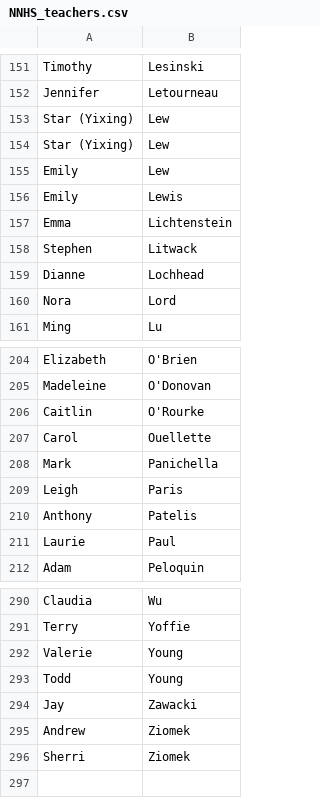
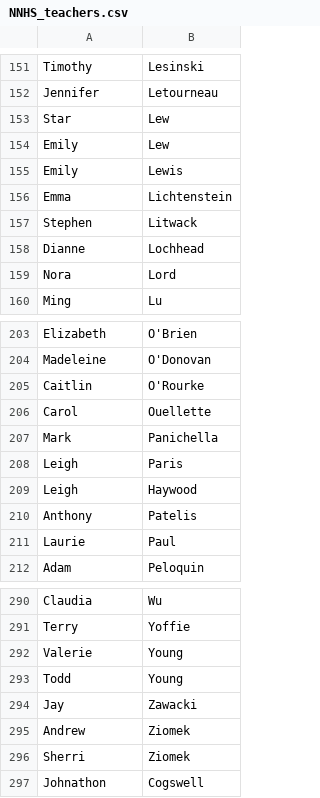
Before and after one commit to absent-cc/backend, a CSV file: data/NNHS_teachers.csv, drawn as a sheet; only a part is shown, gaps mark what is left out.

```diff
--- a/data/NNHS_teachers.csv
+++ b/data/NNHS_teachers.csv
@@ -152,4 +152,3 @@ Timothy,Lesinski
 Jennifer,Letourneau
-Star (Yixing),Lew
-Star (Yixing),Lew
+Star,Lew
 Emily,Lew
@@ -209,2 +208,3 @@ Mark,Panichella
 Leigh,Paris
+Leigh,Haywood
 Anthony,Patelis
@@ -296 +296,2 @@ Andrew,Ziomek
 Sherri,Ziomek
+Johnathon,Cogswell
```
Also changed, not shown: data/NSHS_teachers.csv.
